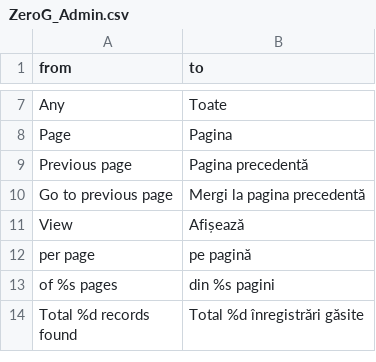
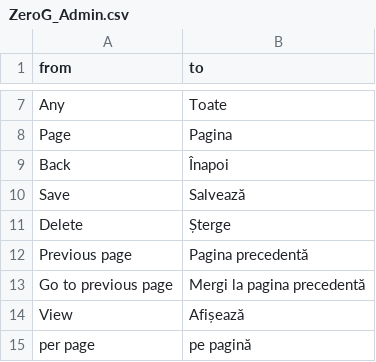
Before and after one commit to pixelplant/ZeroG, a CSV file: app/locale/ro_RO/ZeroG_Admin.csv, drawn as a sheet; only a part is shown, gaps mark what is left out; the shorter side is filled out with more unchanged rows.

```diff
--- a/app/locale/ro_RO/ZeroG_Admin.csv
+++ b/app/locale/ro_RO/ZeroG_Admin.csv
@@ -8,2 +8,5 @@
 "Page","Pagina"
+"Back","Înapoi"
+"Save","Salvează"
+"Delete","Șterge"
 "Previous page","Pagina precedentă"
```
Also changed, not shown: app/locale/ro_RO/Pixelplant_Blog.csv, 29 other files.
